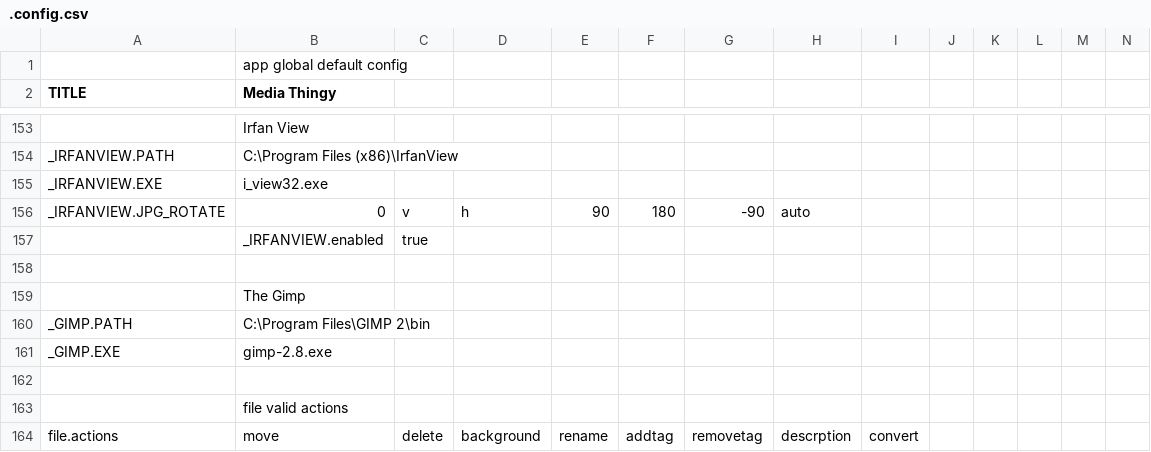
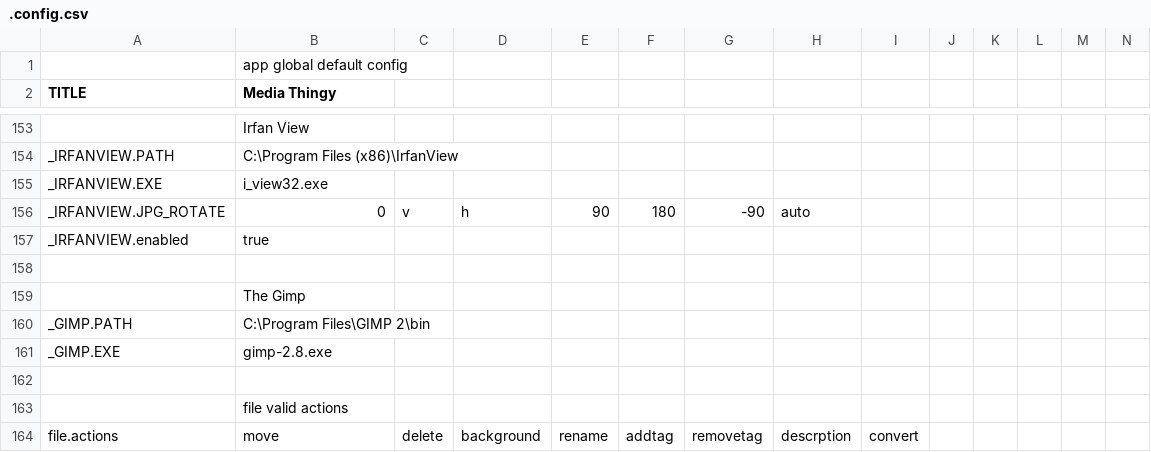
Before and after one commit to araynaud/.mt, a CSV file: config/.config.csv, drawn as a sheet; only a part is shown, gaps mark what is left out; removed rows and columns are numbered as before the commit, all else as after; rows hold the shown columns only; the diff names each change by its address in the sheet, - before the commit and + after, or states it on an @@ line.

```diff
--- a/config/.config.csv
+++ b/config/.config.csv
-row 157:  | _IRFANVIEW.enabled | true
+row 157: _IRFANVIEW.enabled | true
```
Also changed, not shown: 3 other files.
